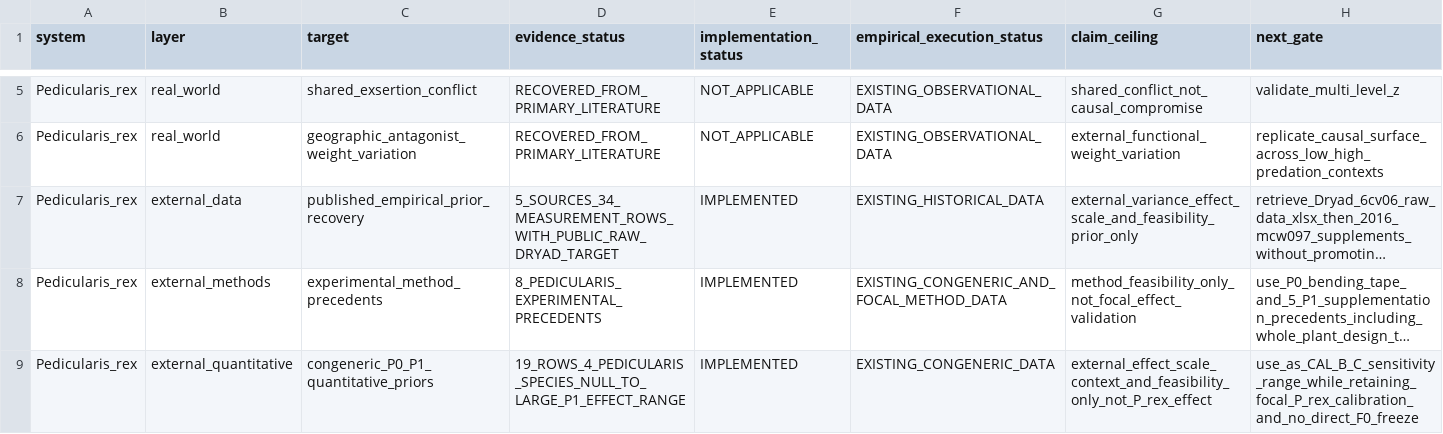
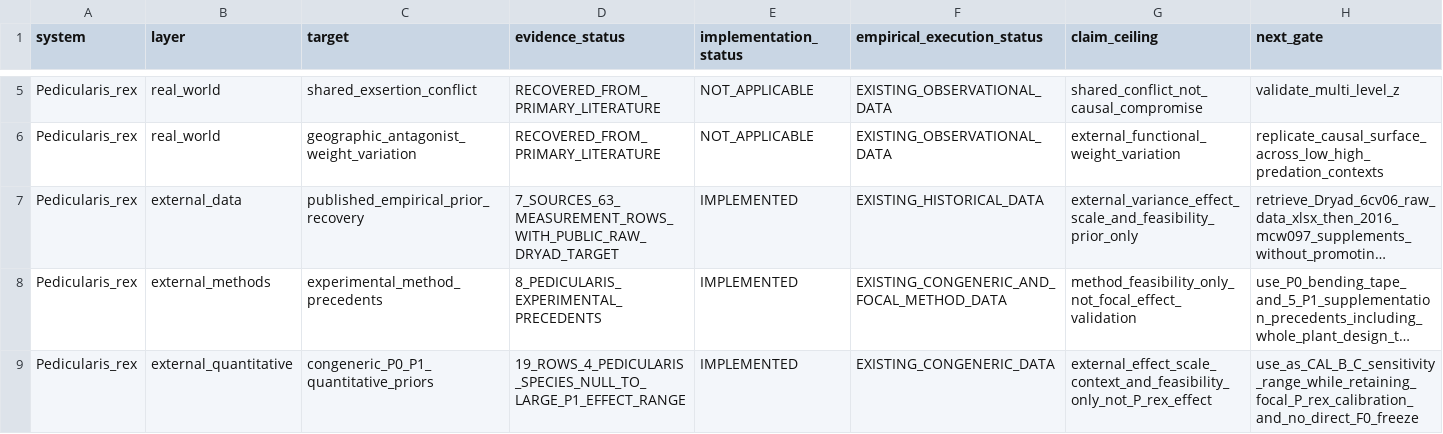
Before and after one commit to zuizui0223/sch, a CSV file: empirical/architecture/SCH_EXECUTION_RECOVERY_LEDGER_V1.csv, drawn as a sheet; only a part is shown, gaps mark what is left out; long unchanged cells end in …; the diff names each change by its address in the sheet, - before the commit and + after, or states it on an @@ line.

Commit message:
Update focal published empirical prior recovery count

```diff
--- a/empirical/architecture/SCH_EXECUTION_RECOVERY_LEDGER_V1.csv
+++ b/empirical/architecture/SCH_EXECUTION_RECOVERY_LEDGER_V1.csv
-D7 (evidence_status): 5_SOURCES_34_MEASUREMENT_ROWS_WITH_PUBLIC_RAW_DRYAD_TARGET
+D7 (evidence_status): 7_SOURCES_63_MEASUREMENT_ROWS_WITH_PUBLIC_RAW_DRYAD_TARGET
```
